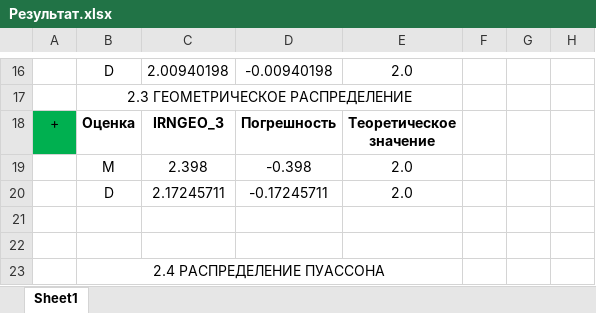
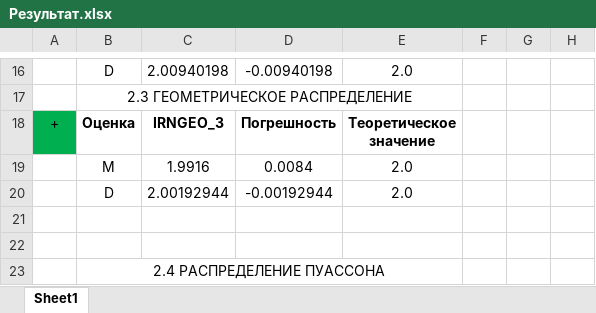
Before and after one commit to NekoSilverFox/Statistica-model, an Excel workbook: 002 - lab2/Результат.xlsx, sheet Sheet1, drawn as a sheet; only a part is shown, gaps mark what is left out; values as stored, in another font and other column widths than the file's, no borders; the diff names each change by its address in the sheet, - before the commit and + after, or states it on an @@ line.

```diff
--- a/002 - lab2/Результат.xlsx (sheet Sheet1)
+++ b/002 - lab2/Результат.xlsx (sheet Sheet1)
-C19: 2.398
+C19: 1.9916
-D19: -0.398
+D19: 0.0084
-C20: 2.17245711
+C20: 2.00192944
-D20: -0.17245711
+D20: -0.00192944
```
Also changed, not shown: 9 other files.
